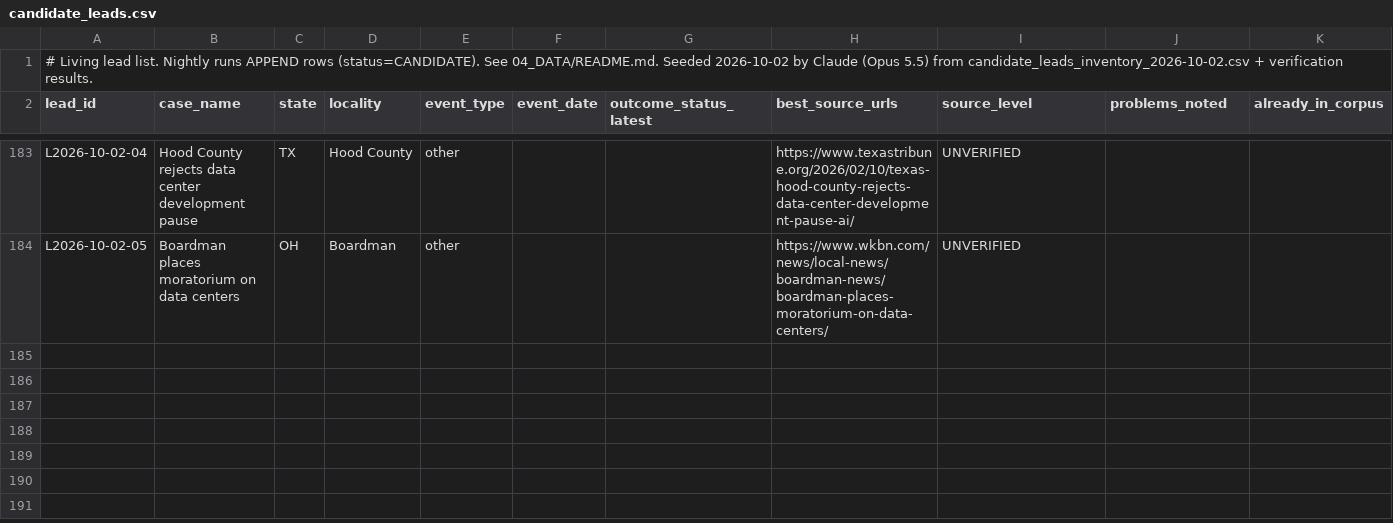
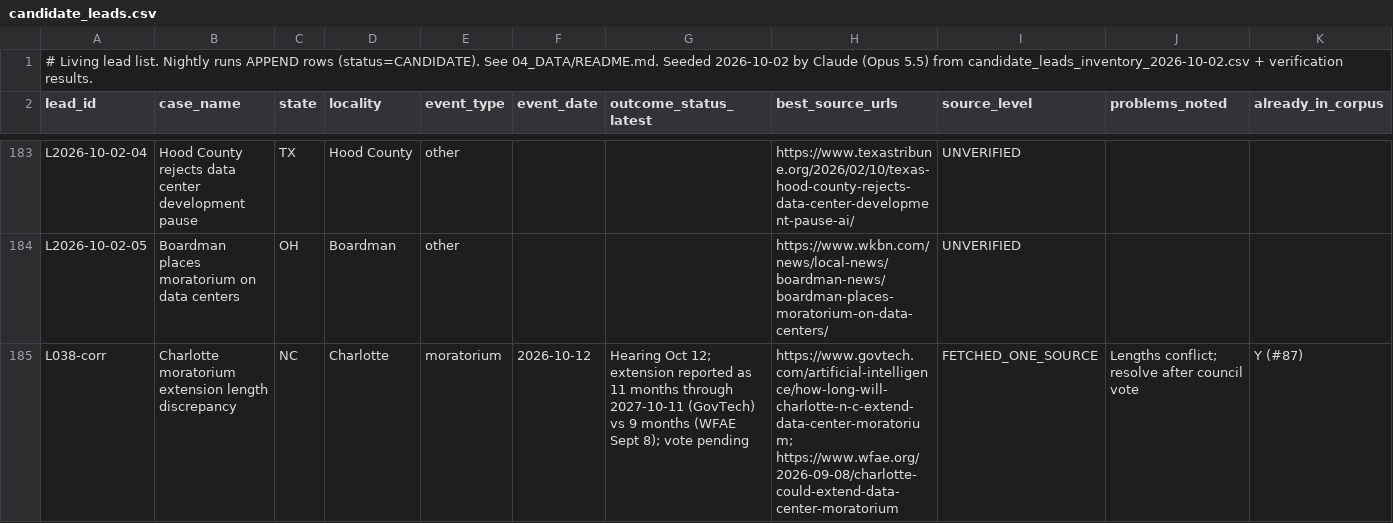
Before and after one commit to brittonleggett/research-threads-cloud, a CSV file: DATA_CENTER_PAPER/04_DATA/candidate_leads.csv, drawn as a sheet; only a part is shown, gaps mark what is left out; rows hold the shown columns only; the diff names each change by its address in the sheet, - before the commit and + after, or states it on an @@ line.

```diff
--- a/DATA_CENTER_PAPER/04_DATA/candidate_leads.csv
+++ b/DATA_CENTER_PAPER/04_DATA/candidate_leads.csv
+row 185: L038-corr | Charlotte moratorium extension length discrepancy | NC | Charlotte | moratorium | 2026-10-12 | Hearing Oct 12; extension reported as 11 months through 2027-10-11 (GovTech) vs 9 months (WFAE Sept 8); vote pending | https://www.govtech.com/artificial-intelligence/how-long-will-charlotte-n-c-extend-data-center-moratorium; https://www.wfae.org/2026-09-08/charlotte-could-extend-data-center-moratorium | FETCHED_ONE_SOURCE | Lengths conflict; resolve after council vote | Y (#87)
```
Also changed, not shown: DATA_CENTER_PAPER/04_DATA/watchlist.csv, 2 other files.
